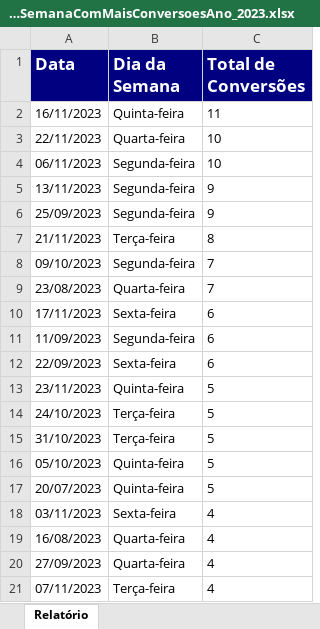
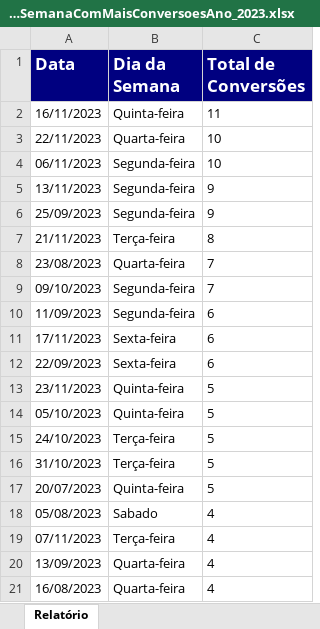
Before and after one commit to flerma/tecsacadas-manager, an Excel workbook: RelatorioDiasSemanaComMaisConversoesAno_2023.xlsx, sheet Relatório, drawn as a sheet; values as stored, in another font and other column widths than the file's, no borders; removed rows and columns are numbered as before the commit, all else as after; the diff names each change by its address in the sheet, - before the commit and + after, or states it on an @@ line.

```diff
--- a/RelatorioDiasSemanaComMaisConversoesAno_2023.xlsx (sheet Relatório)
+++ b/RelatorioDiasSemanaComMaisConversoesAno_2023.xlsx (sheet Relatório)
@@ row 9 moved to row 8: 23/08/2023 @@
@@ row 11 moved to row 10: 11/09/2023 @@
@@ row 16 moved to row 14: 05/10/2023 @@
+row 18: 05/08/2023 | Sabado | 4
-A19 (Data): 03/11/2023
+A19 (Data): 07/11/2023
-B19 (Dia da Semana): Sexta-feira
+B19 (Dia da Semana): Terça-feira
+row 20: 13/09/2023 | Quarta-feira | 4
-row 20: 27/09/2023 | Quarta-feira | 4
-row 21: 07/11/2023 | Terça-feira | 4
```
Also changed, not shown: LeadsValidosXInvalidosPorAno_2023_Mes_11.xlsx, RelatorioConversoesPorAnoEMes_Ano_2023.xlsx, 15 other files.
